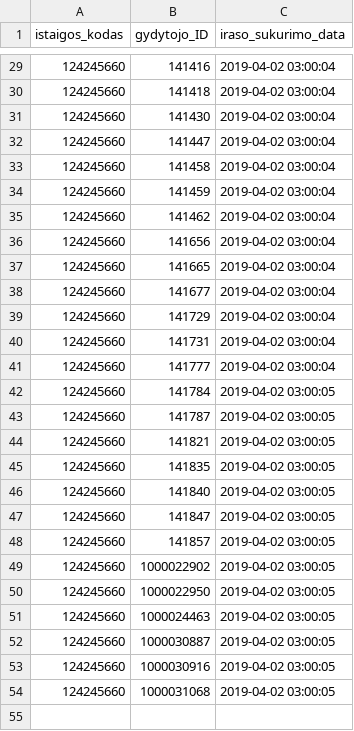
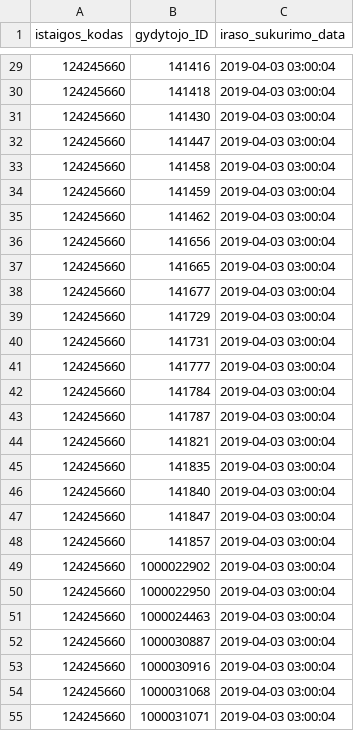
Before and after one commit to vilnius/poliklinikos, a CSV file: data/Seskines_poliklinika/Registracija/124245660_family_doctors_list.csv, drawn as a sheet; only a part is shown, gaps mark what is left out; the diff covers the shown part only.

```diff
--- a/data/Seskines_poliklinika/Registracija/124245660_family_doctors_list.csv
+++ b/data/Seskines_poliklinika/Registracija/124245660_family_doctors_list.csv
@@ -29,27 +29,27 @@ istaigos_kodas;gydytojo_ID;iraso_sukurimo_data
-124245660;141416;2019-04-02 03:00:04
-124245660;141418;2019-04-02 03:00:04
-124245660;141430;2019-04-02 03:00:04
-124245660;141447;2019-04-02 03:00:04
-124245660;141458;2019-04-02 03:00:04
-124245660;141459;2019-04-02 03:00:04
-124245660;141462;2019-04-02 03:00:04
-124245660;141656;2019-04-02 03:00:04
-124245660;141665;2019-04-02 03:00:04
-124245660;141677;2019-04-02 03:00:04
-124245660;141729;2019-04-02 03:00:04
-124245660;141731;2019-04-02 03:00:04
-124245660;141777;2019-04-02 03:00:04
-124245660;141784;2019-04-02 03:00:05
-124245660;141787;2019-04-02 03:00:05
-124245660;141821;2019-04-02 03:00:05
-124245660;141835;2019-04-02 03:00:05
-124245660;141840;2019-04-02 03:00:05
-124245660;141847;2019-04-02 03:00:05
-124245660;141857;2019-04-02 03:00:05
-124245660;1000022902;2019-04-02 03:00:05
-124245660;1000022950;2019-04-02 03:00:05
-124245660;1000024463;2019-04-02 03:00:05
-124245660;1000030887;2019-04-02 03:00:05
-124245660;1000030916;2019-04-02 03:00:05
-124245660;1000031068;2019-04-02 03:00:05
-
+124245660;141416;2019-04-03 03:00:04
+124245660;141418;2019-04-03 03:00:04
+124245660;141430;2019-04-03 03:00:04
+124245660;141447;2019-04-03 03:00:04
+124245660;141458;2019-04-03 03:00:04
+124245660;141459;2019-04-03 03:00:04
+124245660;141462;2019-04-03 03:00:04
+124245660;141656;2019-04-03 03:00:04
+124245660;141665;2019-04-03 03:00:04
+124245660;141677;2019-04-03 03:00:04
+124245660;141729;2019-04-03 03:00:04
+124245660;141731;2019-04-03 03:00:04
+124245660;141777;2019-04-03 03:00:04
+124245660;141784;2019-04-03 03:00:04
+124245660;141787;2019-04-03 03:00:04
+124245660;141821;2019-04-03 03:00:04
+124245660;141835;2019-04-03 03:00:04
+124245660;141840;2019-04-03 03:00:04
+124245660;141847;2019-04-03 03:00:04
+124245660;141857;2019-04-03 03:00:04
+124245660;1000022902;2019-04-03 03:00:04
+124245660;1000022950;2019-04-03 03:00:04
+124245660;1000024463;2019-04-03 03:00:04
+124245660;1000030887;2019-04-03 03:00:04
+124245660;1000030916;2019-04-03 03:00:04
+124245660;1000031068;2019-04-03 03:00:04
+124245660;1000031071;2019-04-03 03:00:04
```
Also changed, not shown: 29 edited cells elsewhere in this file, 1 other file.
